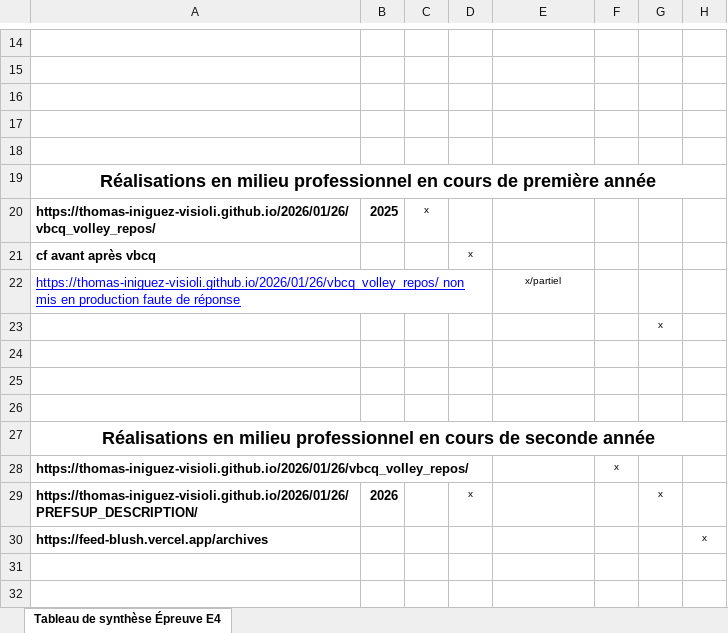
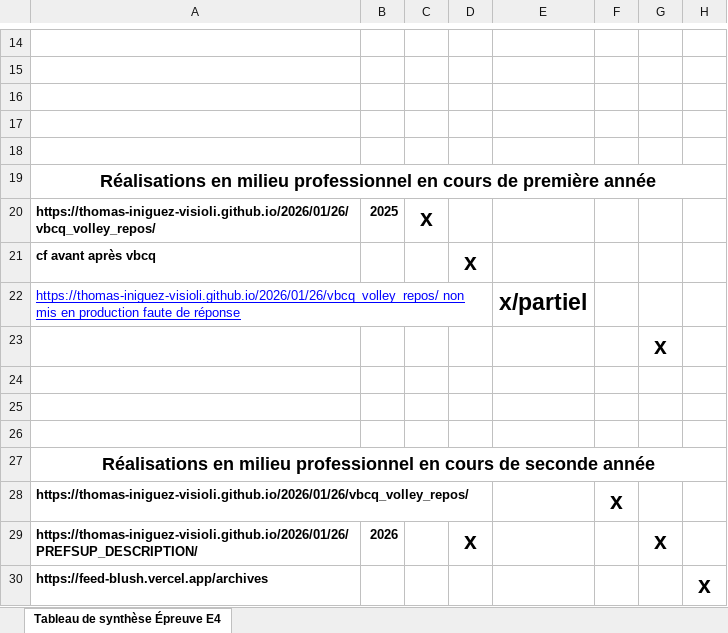
Before and after one commit to thomas-iniguez-visioli/portfolio, an Excel workbook: Annexe - Bloc1-Tableau de synthèse -.xlsx, sheet Tableau de synthèse Épreuve E4, drawn as a sheet; only a part is shown, gaps mark what is left out; values as stored, in another font and other column widths than the file's, no borders; the diff names each change by its address in the sheet, - before the commit and + after, or states it on an @@ line.

```diff
--- a/Annexe - Bloc1-Tableau de synthèse -.xlsx (sheet Tableau de synthèse Épreuve E4)
+++ b/Annexe - Bloc1-Tableau de synthèse -.xlsx (sheet Tableau de synthèse Épreuve E4)
-C20 bold: off
+C20 bold: on, text size: larger
-D21 bold: off
+D21 bold: on, text size: larger
-E22 bold: off
+E22 bold: on, text size: larger
-G23 bold: off
+G23 bold: on, text size: larger
-F28 bold: off
+F28 bold: on, text size: larger
-D29 bold: off
+D29 bold: on, text size: larger
-G29 bold: off
+G29 bold: on, text size: larger
-H30 bold: off
+H30 bold: on, text size: larger
```
Also changed, not shown: 1 other file.
